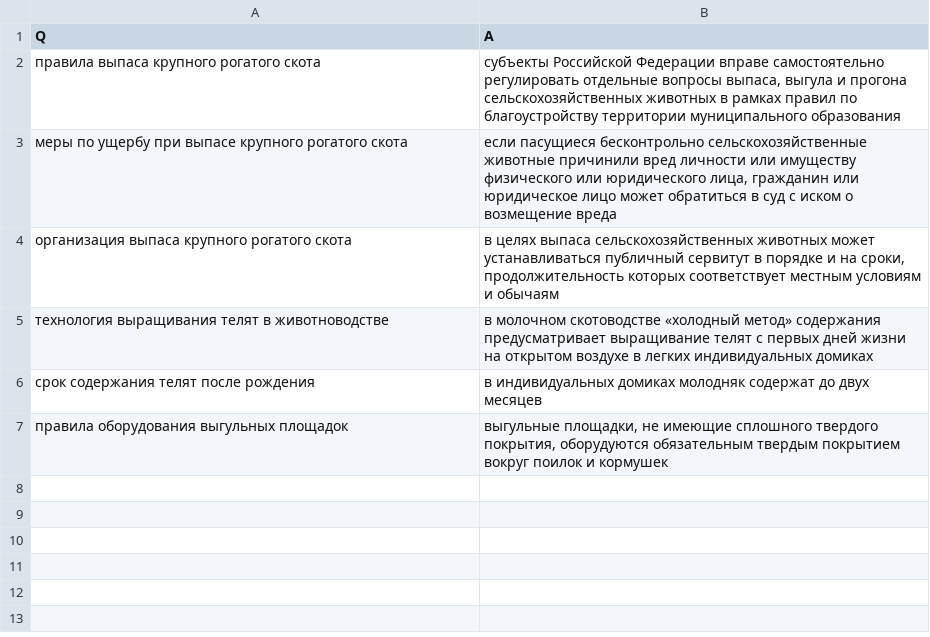
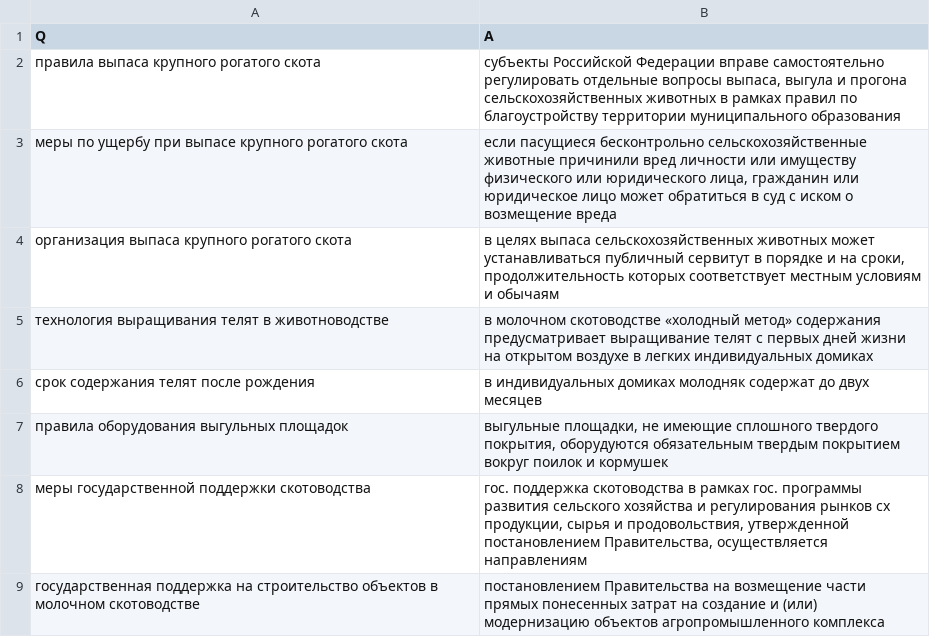
Before and after one commit to 523a/bot_cx, a CSV file: serv_cx/bot_cx.csv, drawn as a sheet.

Commit message:
Update bot_cx.csv

```diff
--- a/serv_cx/bot_cx.csv
+++ b/serv_cx/bot_cx.csv
@@ -7 +7,3 @@
 "правила оборудования выгульных площадок","выгульные площадки, не имеющие сплошного твердого покрытия, оборудуются обязательным твердым покрытием вокруг поилок и кормушек"
+"меры государственной поддержки скотоводства","гос. поддержка скотоводства в рамках гос. программы развития сельского хозяйства и регулирования рынков сх продукции, сырья и продовольствия, утвержденной постановлением Правительства, осуществляется направлениям"
+"государственная поддержка на строительство объектов в молочном скотоводстве","постановлением Правительства на возмещение части прямых понесенных затрат на создание и (или) модернизацию объектов агропромышленного комплекса"
```
